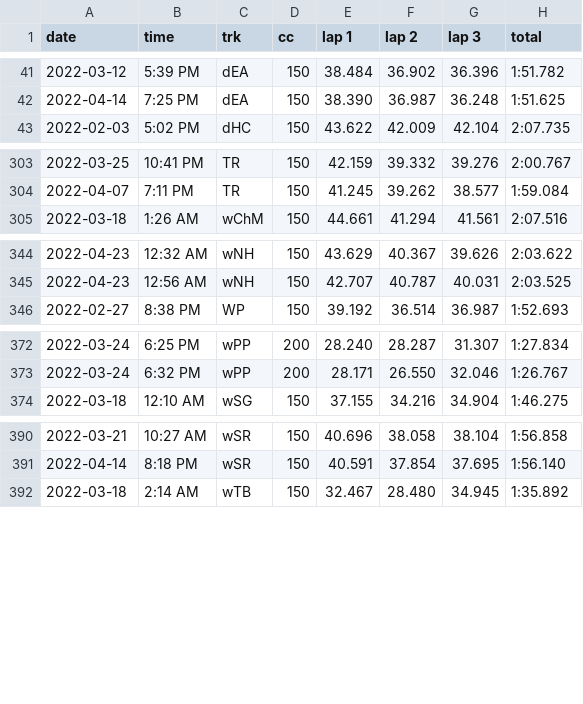
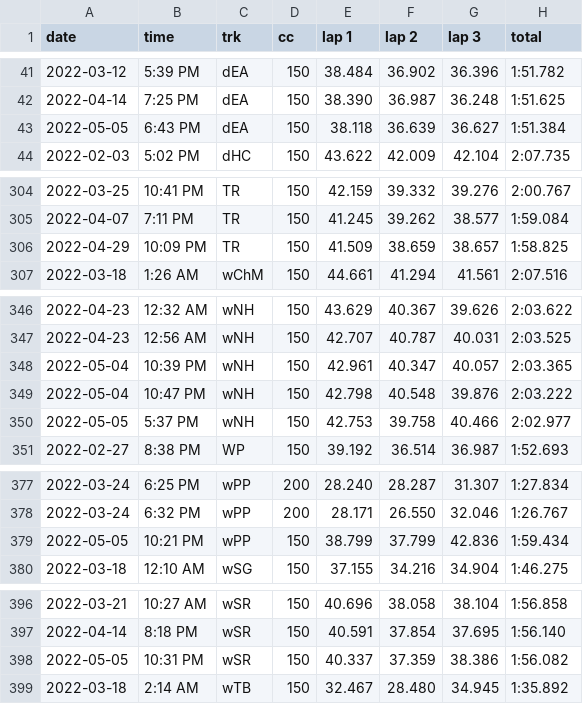
Before and after one commit to sj-io/sarahFYI-rmd, a CSV file: _mk/_data/time-trials.csv, drawn as a sheet; only a part is shown, gaps mark what is left out.

```diff
--- a/_mk/_data/time-trials.csv
+++ b/_mk/_data/time-trials.csv
@@ -42,2 +42,3 @@ date,time,trk,cc,lap 1,lap 2,lap 3,total
 2022-04-14,7:25 PM,dEA,150,38.390,36.987,36.248,1:51.625
+2022-05-05,6:43 PM,dEA,150,38.118,36.639,36.627,1:51.384
 2022-02-03,5:02 PM,dHC,150,43.622,42.009,42.104,2:07.735
@@ -304,2 +305,3 @@ date,time,trk,cc,lap 1,lap 2,lap 3,total
 2022-04-07,7:11 PM,TR,150,41.245,39.262,38.577,1:59.084
+2022-04-29,10:09 PM,TR,150,41.509,38.659,38.657,1:58.825
 2022-03-18,1:26 AM,wChM,150,44.661,41.294,41.561,2:07.516
@@ -345,2 +347,5 @@ date,time,trk,cc,lap 1,lap 2,lap 3,total
 2022-04-23,12:56 AM,wNH,150,42.707,40.787,40.031,2:03.525
+2022-05-04,10:39 PM,wNH,150,42.961,40.347,40.057,2:03.365
+2022-05-04,10:47 PM,wNH,150,42.798,40.548,39.876,2:03.222
+2022-05-05,5:37 PM,wNH,150,42.753,39.758,40.466,2:02.977
 2022-02-27,8:38 PM,WP,150,39.192,36.514,36.987,1:52.693
@@ -373,2 +378,3 @@ date,time,trk,cc,lap 1,lap 2,lap 3,total
 2022-03-24,6:32 PM,wPP,200,28.171,26.550,32.046,1:26.767
+2022-05-05,10:21 PM,wPP,150,38.799,37.799,42.836,1:59.434
 2022-03-18,12:10 AM,wSG,150,37.155,34.216,34.904,1:46.275
@@ -391,2 +397,3 @@ date,time,trk,cc,lap 1,lap 2,lap 3,total
 2022-04-14,8:18 PM,wSR,150,40.591,37.854,37.695,1:56.140
+2022-05-05,10:31 PM,wSR,150,40.337,37.359,38.386,1:56.082
 2022-03-18,2:14 AM,wTB,150,32.467,28.480,34.945,1:35.892
```
Also changed, not shown: 26 other files.
